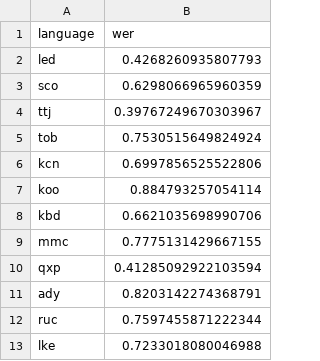
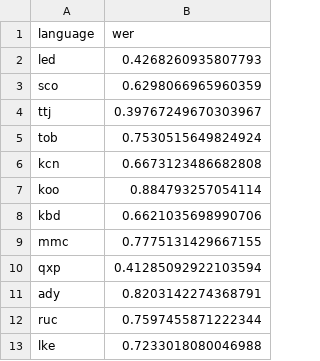
Before and after one commit to ddegenaro/mozilla-asr-challenge, a CSV file: results/whisper-tiny/summary.csv, drawn as a sheet; only a part is shown.

```diff
--- a/results/whisper-tiny/summary.csv
+++ b/results/whisper-tiny/summary.csv
@@ -5,3 +5,3 @@ ttj,0.39767249670303967
 tob,0.7530515649824924
-kcn,0.6997856525522806
+kcn,0.6673123486682808
 koo,0.884793257054114
```
Also changed, not shown: 2 other files.
